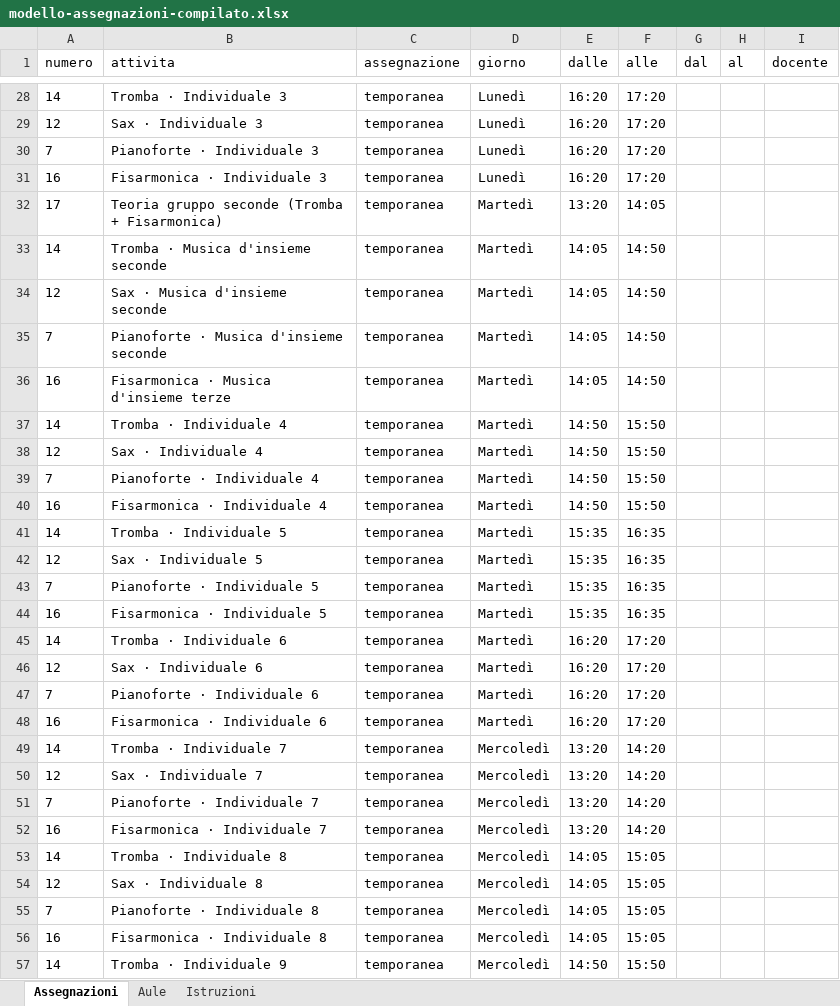
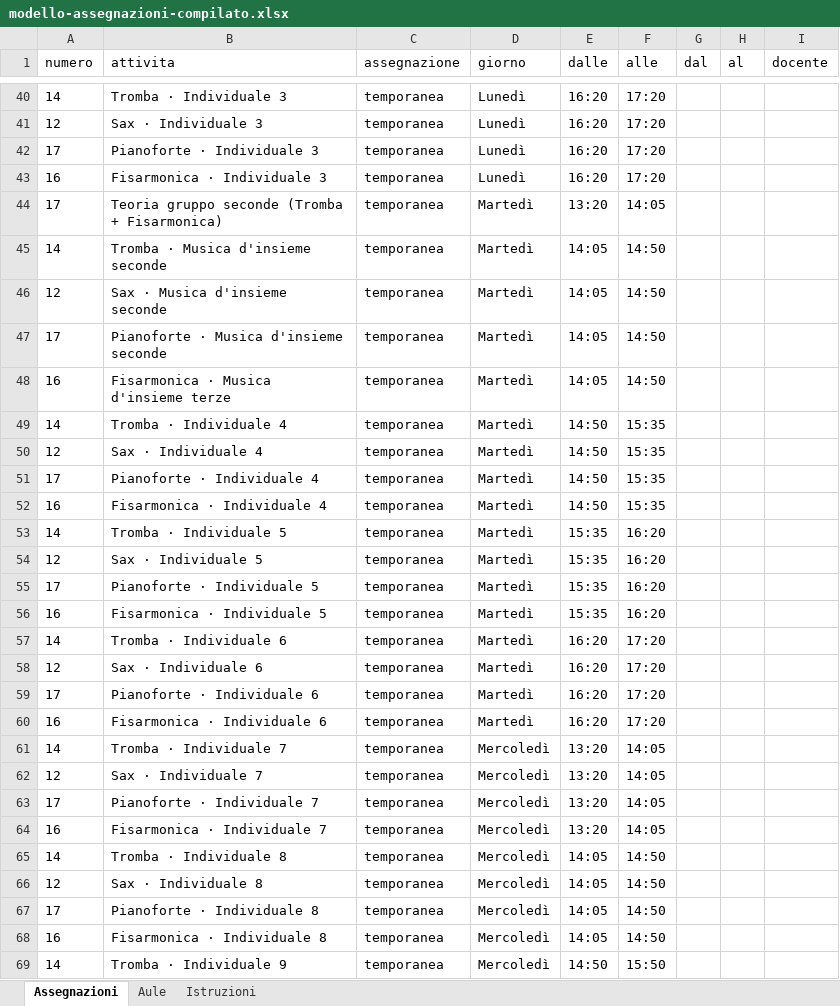
Before and after one commit to dati-grezzi/MestSpace, an Excel workbook: data/modello-assegnazioni-compilato.xlsx, sheet Assegnazioni, drawn as a sheet; only a part is shown, gaps mark what is left out; values as stored, in another font and other column widths than the file's, no borders; addresses are those after the commit; the diff covers the shown part only; the diff names each change by its address in the sheet, - before the commit and + after, or states it on an @@ line.

```diff
--- a/data/modello-assegnazioni-compilato.xlsx (sheet Assegnazioni)
+++ b/data/modello-assegnazioni-compilato.xlsx (sheet Assegnazioni)
-A42 (numero): 7
+A42 (numero): 17
-A47 (numero): 7
+A47 (numero): 17
-F49:F52 (alle): 15:50
+F49:F52 (alle): 15:35
-A51 (numero): 7
+A51 (numero): 17
-F53:F56 (alle): 16:35
+F53:F56 (alle): 16:20
-A55 (numero): 7
+A55 (numero): 17
-A59 (numero): 7
+A59 (numero): 17
-F61:F64 (alle): 14:20
+F61:F64 (alle): 14:05
-A63 (numero): 7
+A63 (numero): 17
-F65:F68 (alle): 15:05
+F65:F68 (alle): 14:50
-A67 (numero): 7
+A67 (numero): 17
```
Also changed, not shown: 12 added rows and 42 edited cells elsewhere in this sheet, 1 other file.
